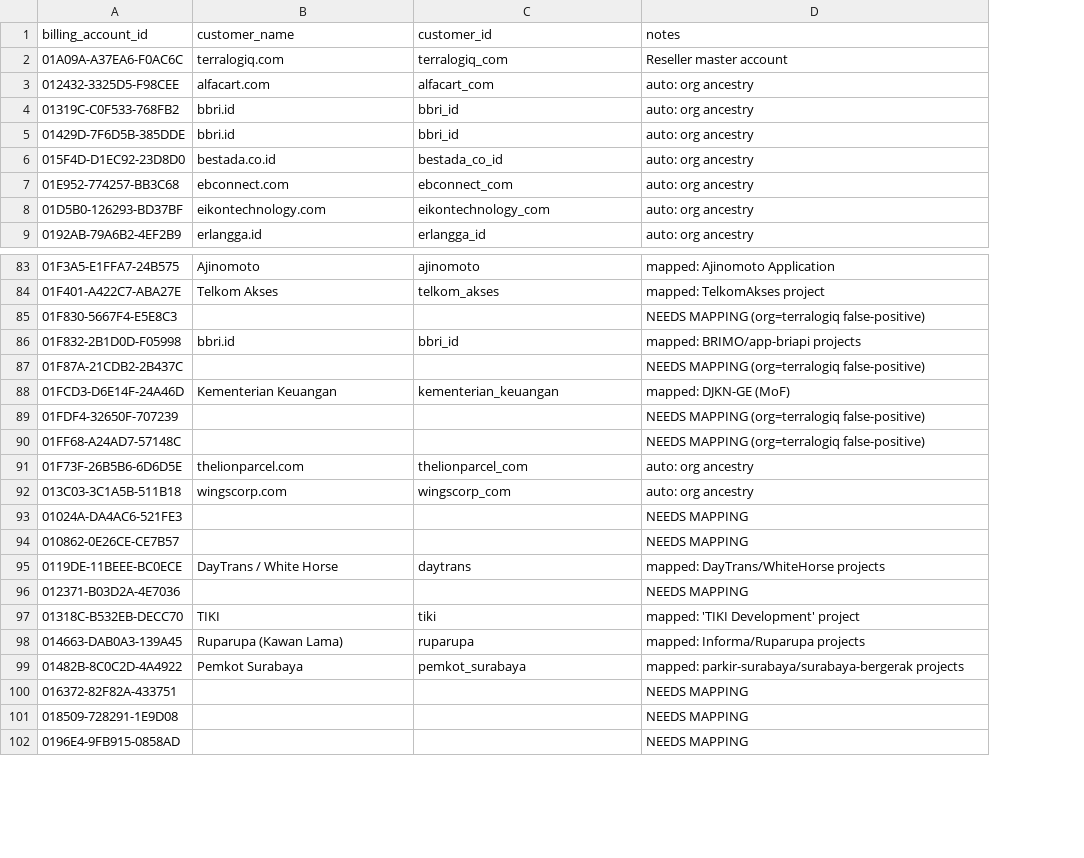
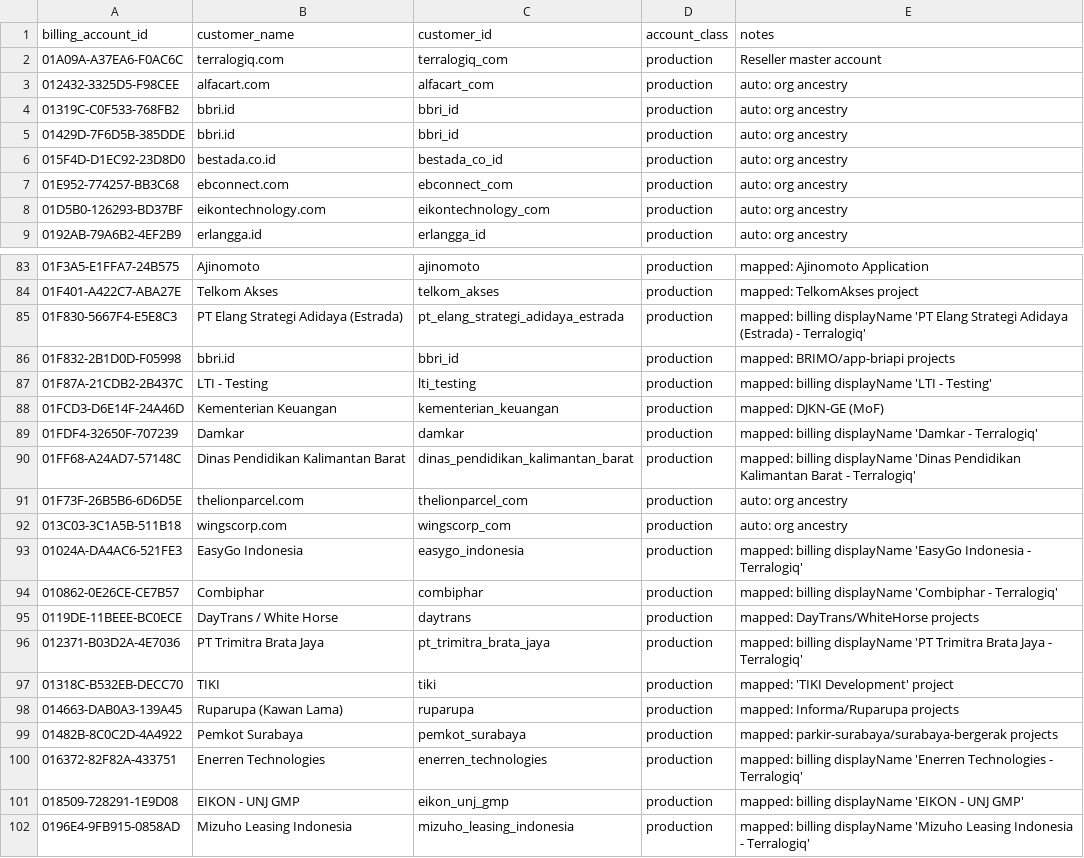
Before and after one commit to fargoebie/finops, a CSV file: dbt/seeds/customer_accounts.csv, drawn as a sheet; only a part is shown, gaps mark what is left out; addresses are those after the commit; the diff covers the shown part only; the diff names each change by its address in the sheet, - before the commit and + after, or states it on an @@ line.

```diff
--- a/dbt/seeds/customer_accounts.csv
+++ b/dbt/seeds/customer_accounts.csv
+column D (account_class), rows 2-9: all production; rows 83-102: all production
-B85 (customer_name): (empty)
+B85 (customer_name): PT Elang Strategi Adidaya (Estrada)
-C85 (customer_id): (empty)
+C85 (customer_id): pt_elang_strategi_adidaya_estrada
-E85 (notes): NEEDS MAPPING (org=terralogiq false-positive)
+E85 (notes): mapped: billing displayName 'PT Elang Strategi Adidaya (Estrada) - Terralogiq'
-B87 (customer_name): (empty)
+B87 (customer_name): LTI - Testing
-C87 (customer_id): (empty)
+C87 (customer_id): lti_testing
-E87 (notes): NEEDS MAPPING (org=terralogiq false-positive)
+E87 (notes): mapped: billing displayName 'LTI - Testing'
-B89 (customer_name): (empty)
+B89 (customer_name): Damkar
-C89 (customer_id): (empty)
+C89 (customer_id): damkar
-E89 (notes): NEEDS MAPPING (org=terralogiq false-positive)
+E89 (notes): mapped: billing displayName 'Damkar - Terralogiq'
-B90 (customer_name): (empty)
+B90 (customer_name): Dinas Pendidikan Kalimantan Barat
-C90 (customer_id): (empty)
+C90 (customer_id): dinas_pendidikan_kalimantan_barat
-E90 (notes): NEEDS MAPPING (org=terralogiq false-positive)
+E90 (notes): mapped: billing displayName 'Dinas Pendidikan Kalimantan Barat - Terralogiq'
-B93 (customer_name): (empty)
+B93 (customer_name): EasyGo Indonesia
-C93 (customer_id): (empty)
+C93 (customer_id): easygo_indonesia
-E93 (notes): NEEDS MAPPING
+E93 (notes): mapped: billing displayName 'EasyGo Indonesia - Terralogiq'
-B94 (customer_name): (empty)
+B94 (customer_name): Combiphar
-C94 (customer_id): (empty)
+C94 (customer_id): combiphar
-E94 (notes): NEEDS MAPPING
+E94 (notes): mapped: billing displayName 'Combiphar - Terralogiq'
-B96 (customer_name): (empty)
+B96 (customer_name): PT Trimitra Brata Jaya
-C96 (customer_id): (empty)
+C96 (customer_id): pt_trimitra_brata_jaya
-E96 (notes): NEEDS MAPPING
+E96 (notes): mapped: billing displayName 'PT Trimitra Brata Jaya - Terralogiq'
-B100 (customer_name): (empty)
+B100 (customer_name): Enerren Technologies
-C100 (customer_id): (empty)
+C100 (customer_id): enerren_technologies
-E100 (notes): NEEDS MAPPING
+E100 (notes): mapped: billing displayName 'Enerren Technologies - Terralogiq'
-B101 (customer_name): (empty)
+B101 (customer_name): EIKON - UNJ GMP
-C101 (customer_id): (empty)
+C101 (customer_id): eikon_unj_gmp
-E101 (notes): NEEDS MAPPING
+E101 (notes): mapped: billing displayName 'EIKON - UNJ GMP'
-B102 (customer_name): (empty)
+B102 (customer_name): Mizuho Leasing Indonesia
-C102 (customer_id): (empty)
+C102 (customer_id): mizuho_leasing_indonesia
-E102 (notes): NEEDS MAPPING
+E102 (notes): mapped: billing displayName 'Mizuho Leasing Indonesia - Terralogiq'
```
Also changed, not shown: 6 added rows and 83 edited cells elsewhere in this file, 10 other files.
